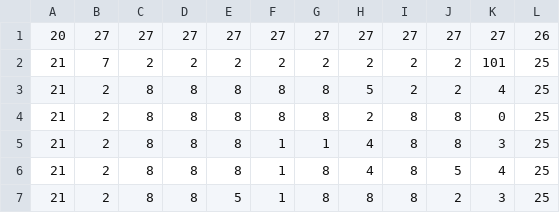
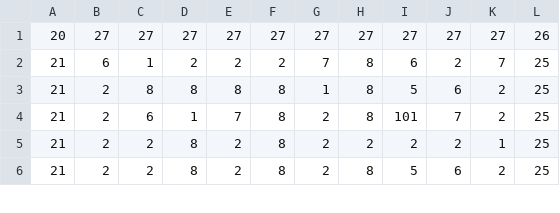
Before and after one commit to inouelab-waseda/unilab2023Net4.8, a CSV file: bin/Release/stage4-2.csv, drawn as a sheet; only a part is shown; the diff covers the shown part only.

```diff
--- a/bin/Release/stage4-2.csv
+++ b/bin/Release/stage4-2.csv
@@ -1,7 +1,6 @@
 20,27,27,27,27,27,27,27,27,27,27,26
-21,7,2,2,2,2,2,2,2,2,101,25
-21,2,8,8,8,8,8,5,2,2,4,25
-21,2,8,8,8,8,8,2,8,8,0,25
-21,2,8,8,8,1,1,4,8,8,3,25
-21,2,8,8,8,1,8,4,8,5,4,25
-21,2,8,8,5,1,8,8,8,2,3,25
+21,6,1,2,2,2,7,8,6,2,7,25
+21,2,8,8,8,8,1,8,5,6,2,25
+21,2,6,1,7,8,2,8,101,7,2,25
+21,2,2,8,2,8,2,2,2,2,1,25
+21,2,2,8,2,8,2,8,5,6,2,25
```
Also changed, not shown: 2 added rows, 1 removed row and 19 edited cells elsewhere in this file, bin/Release/stage3-3.csv, bin/Release/stage_frame.csv, 1 other file.
